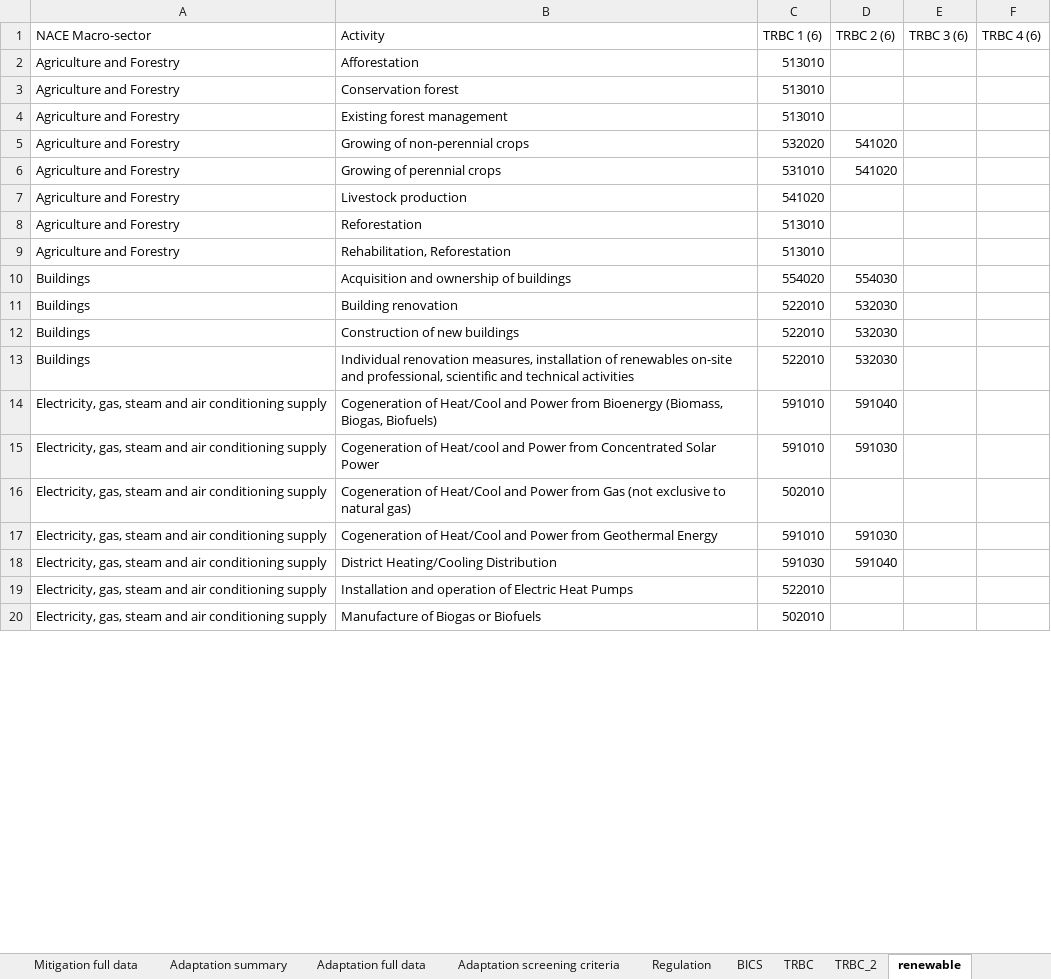
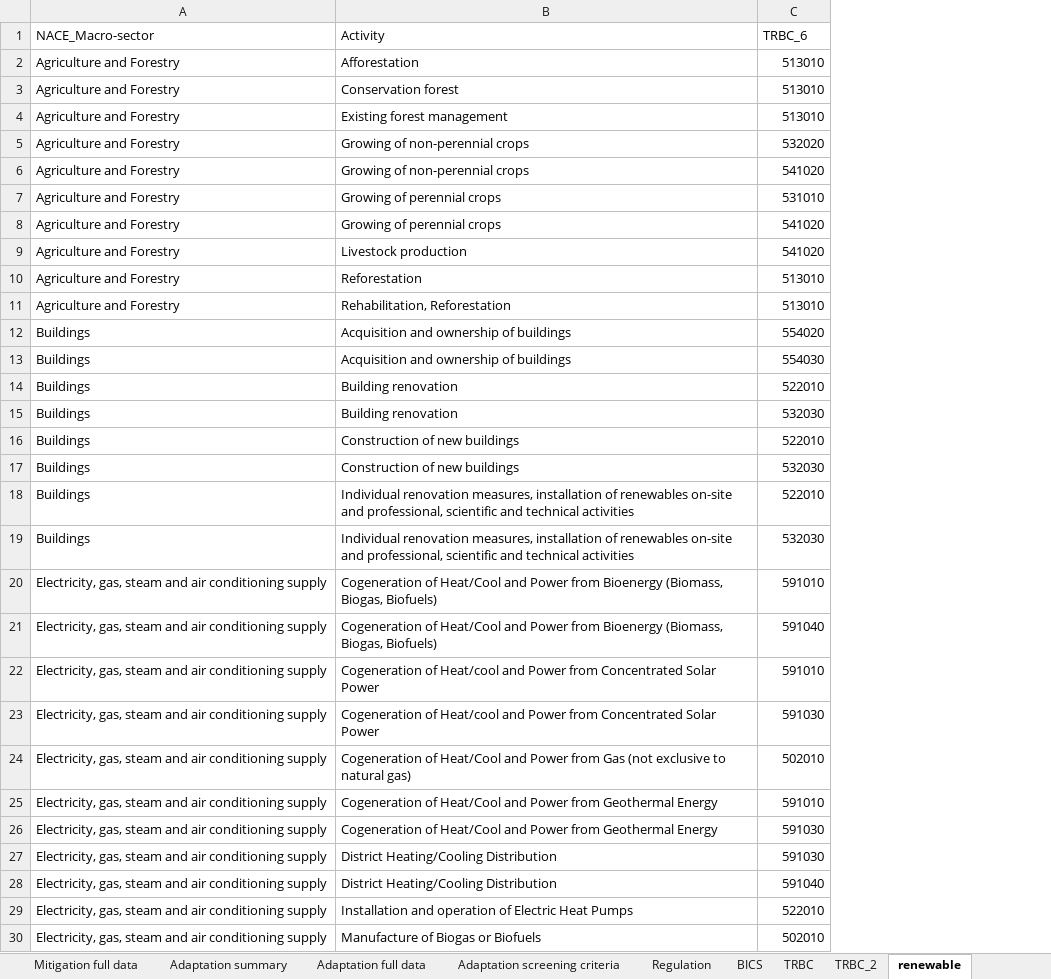
Before and after one commit to youheekil/project_europa, an Excel workbook: data/external/sustainable-taxonomy_mod.xlsx, sheet renewable, drawn as a sheet; only a part is shown; values as stored, in another font and other column widths than the file's, no cell formats; removed rows and columns are numbered as before the commit, all else as after; the diff covers the shown part only; the diff names each change by its address in the sheet, - before the commit and + after, or states it on an @@ line.

Commit message:
task 4: (1) final match TRBC code, (2) NLP model

```diff
--- a/data/external/sustainable-taxonomy_mod.xlsx (sheet renewable)
+++ b/data/external/sustainable-taxonomy_mod.xlsx (sheet renewable)
-column D (TRBC 2 (6)), rows 5-18: 541020 | 541020 |  |  |  | 554030 | 532030 | 532030 | 532030 | 591040 | 591030 |  | 591030 | 591040
-column E (TRBC 3 (6)), empty
-column F (TRBC 4 (6)), empty
-A1: NACE Macro-sector
+A1: NACE_Macro-sector
-C1: TRBC 1 (6)
+C1: TRBC_6
+row 6: Agriculture and Forestry | Growing of non-perennial crops | 541020
+row 8: Agriculture and Forestry | Growing of perennial crops | 541020
+row 13: Buildings | Acquisition and ownership of buildings | 554030
+row 15: Buildings | Building renovation | 532030
+row 17: Buildings | Construction of new buildings | 532030
+row 19: Buildings | Individual renovation measures, installation of renewables on-site and professional, scientific and technical activities | 532030
+row 21: Electricity, gas, steam and air conditioning supply | Cogeneration of Heat/Cool and Power from Bioenergy (Biomass, Biogas, Biofuels) | 591040
+row 23: Electricity, gas, steam and air conditioning supply | Cogeneration of Heat/cool and Power from Concentrated Solar Power | 591030
+row 26: Electricity, gas, steam and air conditioning supply | Cogeneration of Heat/Cool and Power from Geothermal Energy | 591030
+row 28: Electricity, gas, steam and air conditioning supply | District Heating/Cooling Distribution | 591040
```
Also changed, not shown: 25 added rows elsewhere in this sheet, cell formats, 14 other files.
